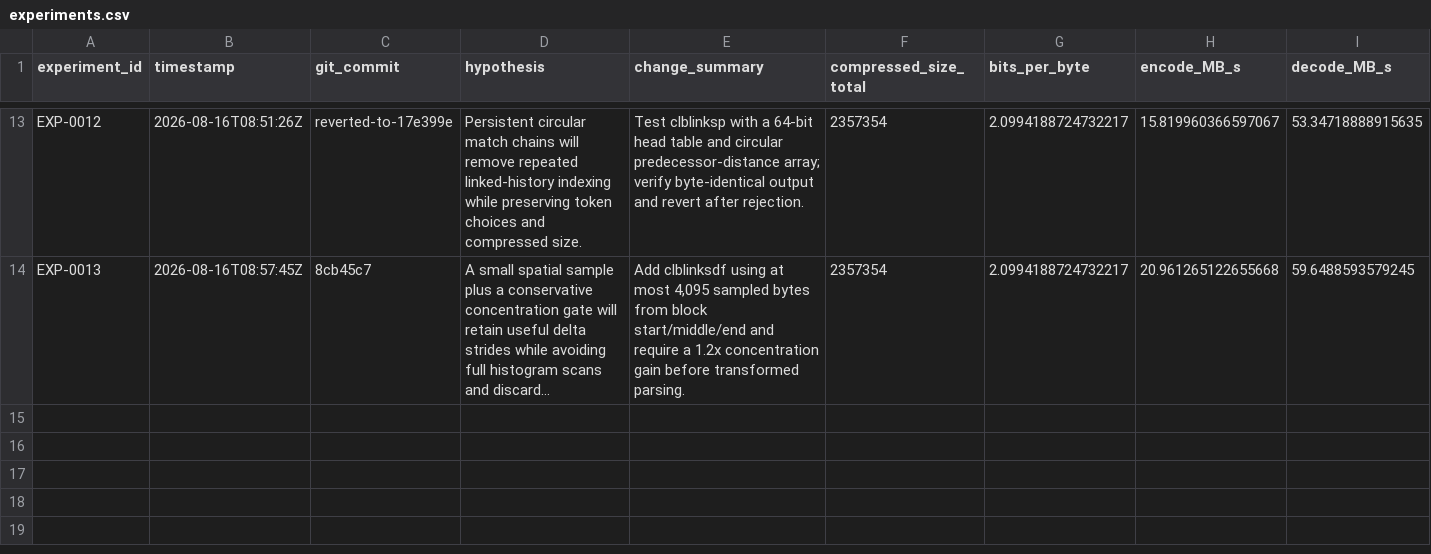
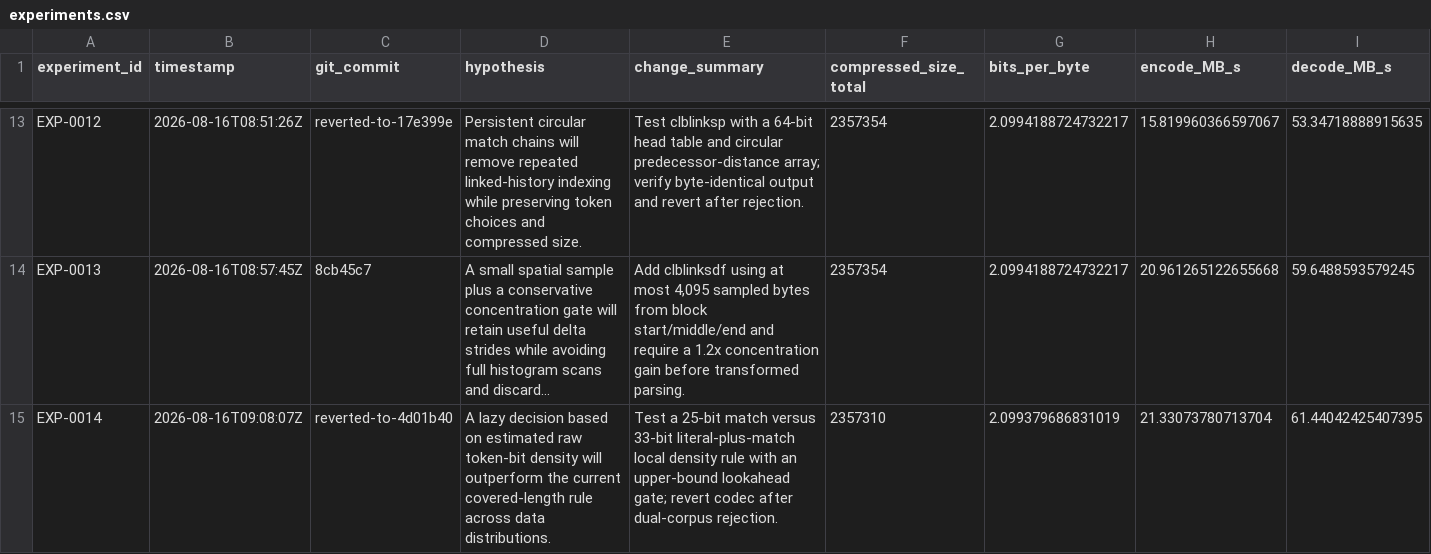
Before and after one commit to eonurk/Bite, a CSV file: experiments.csv, drawn as a sheet; only a part is shown, gaps mark what is left out; long unchanged cells end in …; rows hold the shown columns only; the diff names each change by its address in the sheet, - before the commit and + after, or states it on an @@ line.

Commit message:
EXP-0014: reject local lazy cost proxy

```diff
--- a/experiments.csv
+++ b/experiments.csv
+row 15: EXP-0014 | 2026-08-16T09:08:07Z | reverted-to-4d01b40 | A lazy decision based on estimated raw token-bit density will outperform the current covered-length rule across data distributions. | Test a 25-bit match versus 33-bit literal-plus-match local density rule with an upper-bound lookahead gate; revert codec after dual-corpus rejection. | 2357310 | 2.099379686831019 | 21.33073780713704 | 61.44042425407395
```
Also changed, not shown: 11 other files.
